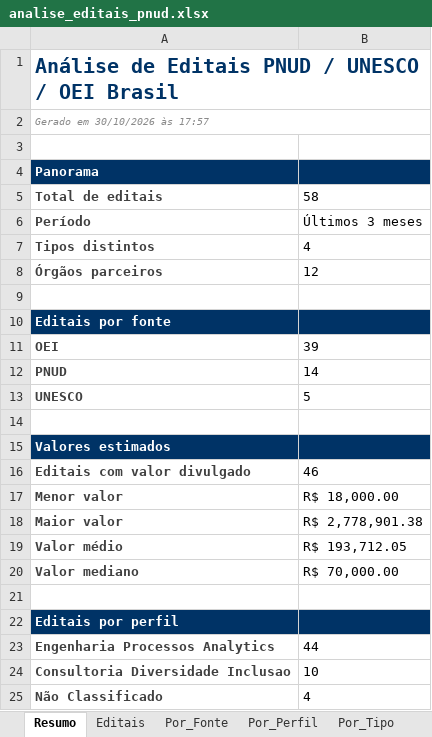
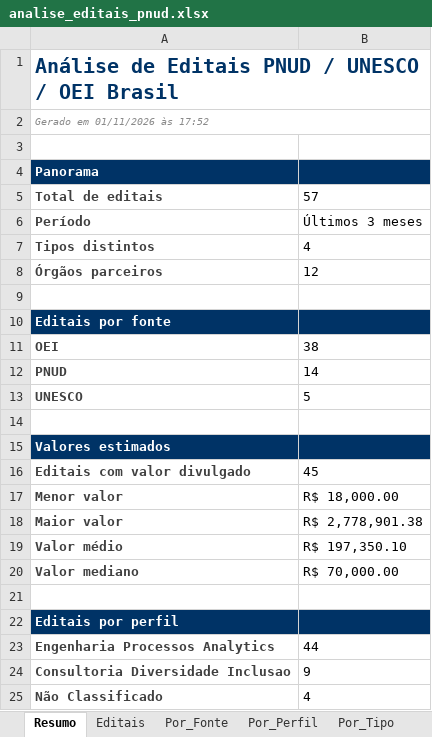
Before and after one commit to ams1974/analise-editais, an Excel workbook: analise_editais_pnud.xlsx, sheet Resumo, drawn as a sheet; values as stored, in another font and other column widths than the file's, no borders; the diff names each change by its address in the sheet, - before the commit and + after, or states it on an @@ line.

```diff
--- a/analise_editais_pnud.xlsx (sheet Resumo)
+++ b/analise_editais_pnud.xlsx (sheet Resumo)
-A2: Gerado em 30/10/2026 às 17:57
+A2: Gerado em 01/11/2026 às 17:52
-B5: 58
+B5: 57
-B11: 39
+B11: 38
-B16: 46
+B16: 45
-B19: R$ 193,712.05
+B19: R$ 197,350.10
-B24: 10
+B24: 9
```
Also changed, not shown: sheet Editais, sheet Por_Area, sheet Por_Tipo, sheet Perfis, sheet Por_Fonte, sheet Por_Perfil, 1 more sheet, 6 other files.
